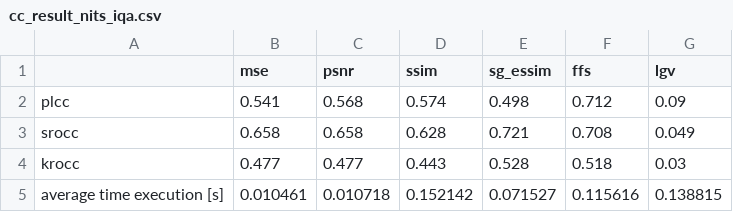
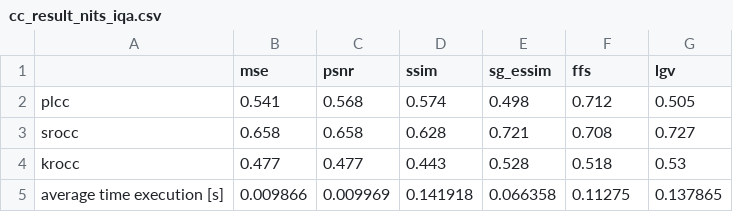
Before and after one commit to jakub1t/Image-Quality-Assesment, a CSV file: proj/csv_results/cc_result_nits_iqa.csv, drawn as a sheet.

```diff
--- a/proj/csv_results/cc_result_nits_iqa.csv
+++ b/proj/csv_results/cc_result_nits_iqa.csv
@@ -1,5 +1,5 @@
 	mse	psnr	ssim	sg_essim	ffs	lgv
-plcc	0.541	0.568	0.574	0.498	0.712	0.09
-srocc	0.658	0.658	0.628	0.721	0.708	0.049
-krocc	0.477	0.477	0.443	0.528	0.518	0.03
-average time execution [s]	0.010461	0.010718	0.152142	0.071527	0.115616	0.138815
+plcc	0.541	0.568	0.574	0.498	0.712	0.505
+srocc	0.658	0.658	0.628	0.721	0.708	0.727
+krocc	0.477	0.477	0.443	0.528	0.518	0.53
+average time execution [s]	0.009866	0.009969	0.141918	0.066358	0.11275	0.137865
```
Also changed, not shown: proj/csv_results/cc_result_htid_iqa.csv, proj/csv_results/cc_result_kadid10k_iqa.csv, 4 other files.
